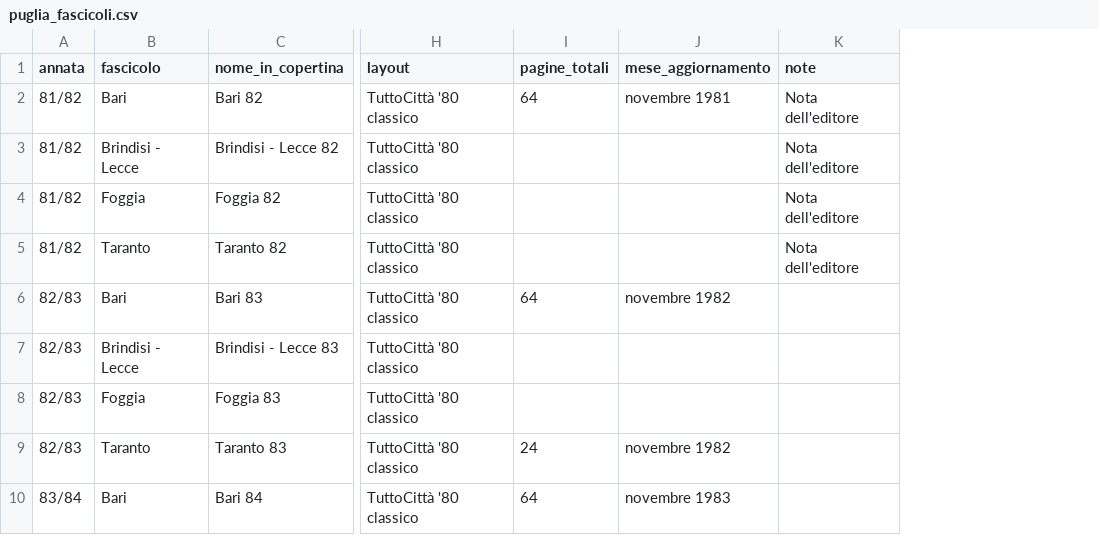
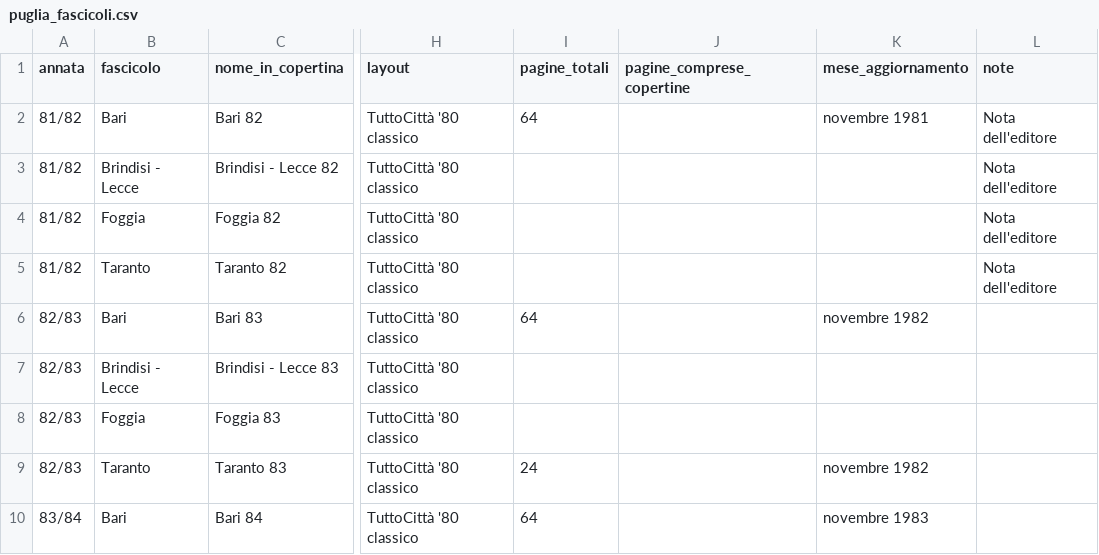
Before and after one commit to RoMu84/TuttoCitta, a CSV file: dati/puglia_fascicoli.csv, drawn as a sheet; only a part is shown, gaps mark what is left out; the diff names each change by its address in the sheet, - before the commit and + after, or states it on an @@ line.

```diff
--- a/dati/puglia_fascicoli.csv
+++ b/dati/puglia_fascicoli.csv
+column J (pagine_comprese_copertine), empty
```
Also changed, not shown: dati/calabria_fascicoli.csv, dati/campania_fascicoli.csv, 25 other files.
